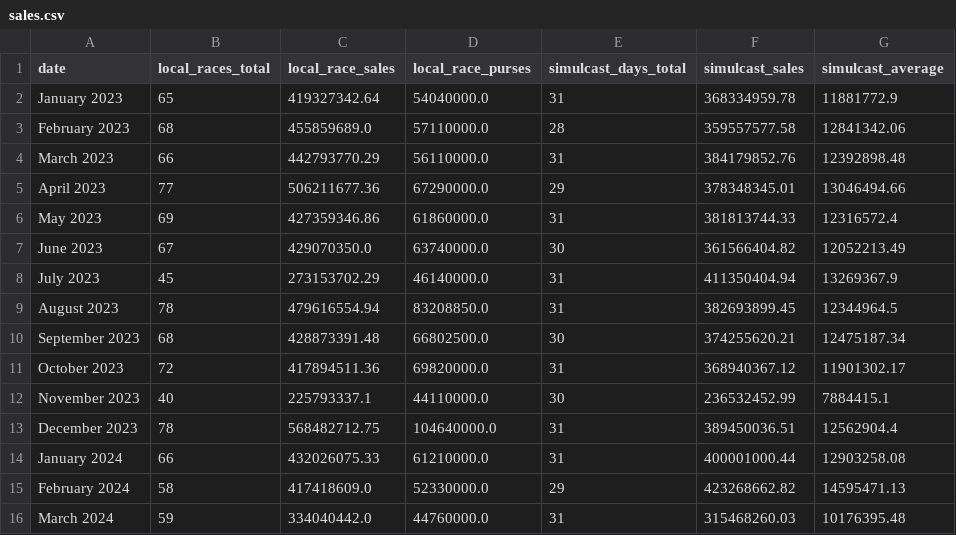
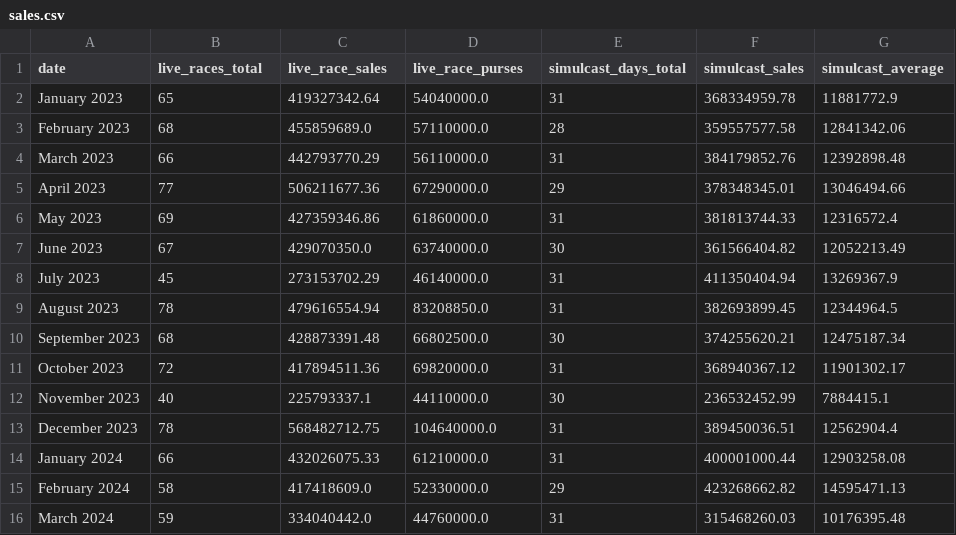
Before and after one commit to BasilBarnabyCa/svrel-finance-dashboard, a CSV file: data/csvs/sales.csv, drawn as a sheet.

Commit message:
Changed local to live and updated gauge color pallete

```diff
--- a/data/csvs/sales.csv
+++ b/data/csvs/sales.csv
@@ -1,2 +1,2 @@
-date,local_races_total,local_race_sales,local_race_purses,simulcast_days_total,simulcast_sales,simulcast_average
+date,live_races_total,live_race_sales,live_race_purses,simulcast_days_total,simulcast_sales,simulcast_average
 January 2023,65,419327342.64,54040000.0,31,368334959.78,11881772.9
```
Also changed, not shown: 2 other files.
